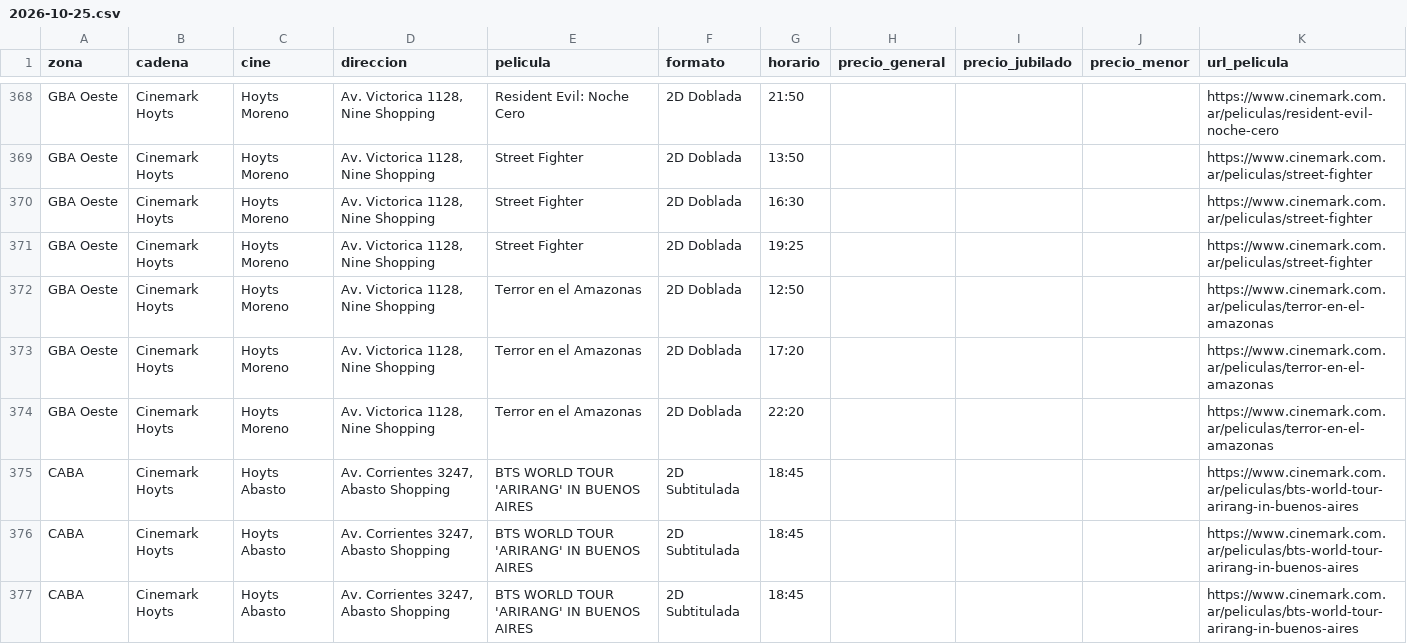
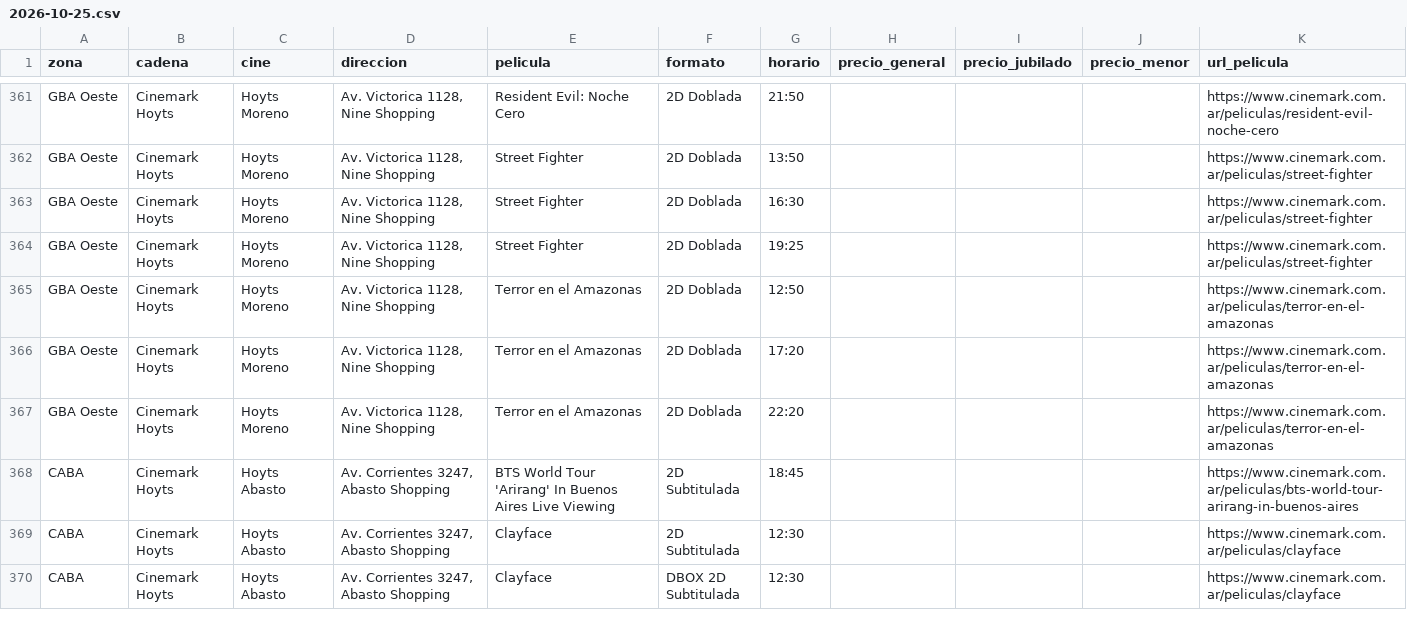
Before and after one commit to theojorge/CineMap, a CSV file: cartelera-csv/2026-10-25.csv, drawn as a sheet; only a part is shown, gaps mark what is left out; the shorter side is filled out with more unchanged rows; the diff covers the shown part only.

```diff
--- a/cartelera-csv/2026-10-25.csv
+++ b/cartelera-csv/2026-10-25.csv
@@ -374,4 +367,2 @@ GBA Oeste,Cinemark Hoyts,Hoyts Moreno,"Av. Victorica 1128, Nine Shopping",Terror
 GBA Oeste,Cinemark Hoyts,Hoyts Moreno,"Av. Victorica 1128, Nine Shopping",Terror en el Amazonas,2D Doblada,22:20,,,,https://www.cinemark.com.ar/peliculas/terror-en-el-amazonas
-CABA,Cinemark Hoyts,Hoyts Abasto,"Av. Corrientes 3247, Abasto Shopping",BTS WORLD TOUR 'ARIRANG' IN BUENOS AIRES,2D Subtitulada,18:45,,,,https://www.cinemark.com.ar/peliculas/bts-world-tour-arirang-in-buenos-aires
-CABA,Cinemark Hoyts,Hoyts Abasto,"Av. Corrientes 3247, Abasto Shopping",BTS WORLD TOUR 'ARIRANG' IN BUENOS AIRES,2D Subtitulada,18:45,,,,https://www.cinemark.com.ar/peliculas/bts-world-tour-arirang-in-buenos-aires
-CABA,Cinemark Hoyts,Hoyts Abasto,"Av. Corrientes 3247, Abasto Shopping",BTS WORLD TOUR 'ARIRANG' IN BUENOS AIRES,2D Subtitulada,18:45,,,,https://www.cinemark.com.ar/peliculas/bts-world-tour-arirang-in-buenos-aires
+CABA,Cinemark Hoyts,Hoyts Abasto,"Av. Corrientes 3247, Abasto Shopping",BTS World Tour 'Arirang' In Buenos Aires Live Viewing,2D Subtitulada,18:45,,,,https://www.cinemark.com.ar/peliculas/bts-world-tour-arirang-in-buenos-aires
```
Also changed, not shown: 1 added row, 17 removed rows and 26 edited cells elsewhere in this file, cartelera-csv/2026-10-26.csv, cartelera-csv/2026-10-27.csv, 25 other files.
